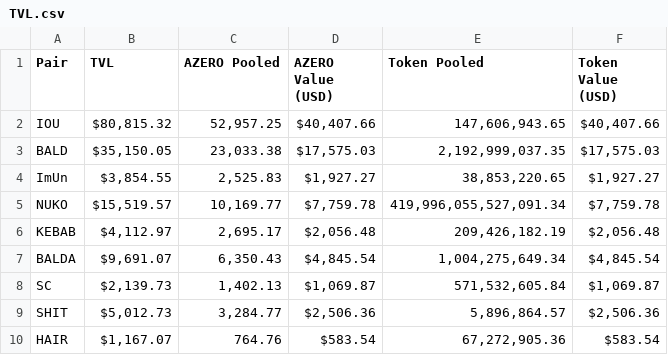
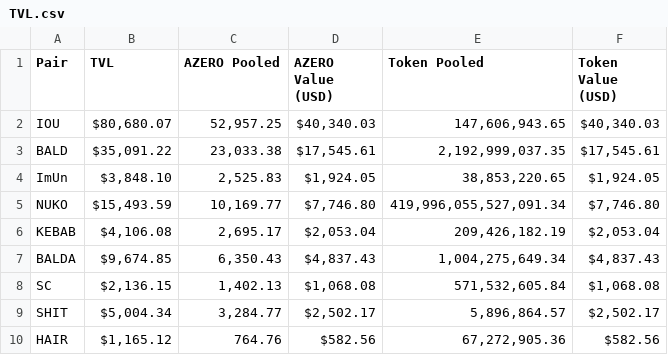
Before and after one commit to B4k469420/MADAlphaSummary, a CSV file: data/TVL.csv, drawn as a sheet.

Commit message:
Update TVL.csv

```diff
--- a/data/TVL.csv
+++ b/data/TVL.csv
@@ -1,10 +1,10 @@
 Pair,TVL,AZERO Pooled,AZERO Value (USD),Token Pooled,Token Value (USD)
-IOU,"$80,815.32","52,957.25","$40,407.66","147,606,943.65","$40,407.66"
-BALD,"$35,150.05","23,033.38","$17,575.03","2,192,999,037.35","$17,575.03"
-ImUn,"$3,854.55","2,525.83","$1,927.27","38,853,220.65","$1,927.27"
-NUKO,"$15,519.57","10,169.77","$7,759.78","419,996,055,527,091.34","$7,759.78"
-KEBAB,"$4,112.97","2,695.17","$2,056.48","209,426,182.19","$2,056.48"
-BALDA,"$9,691.07","6,350.43","$4,845.54","1,004,275,649.34","$4,845.54"
-SC,"$2,139.73","1,402.13","$1,069.87","571,532,605.84","$1,069.87"
-SHIT,"$5,012.73","3,284.77","$2,506.36","5,896,864.57","$2,506.36"
-HAIR,"$1,167.07",764.76,$583.54,"67,272,905.36",$583.54
+IOU,"$80,680.07","52,957.25","$40,340.03","147,606,943.65","$40,340.03"
+BALD,"$35,091.22","23,033.38","$17,545.61","2,192,999,037.35","$17,545.61"
+ImUn,"$3,848.10","2,525.83","$1,924.05","38,853,220.65","$1,924.05"
+NUKO,"$15,493.59","10,169.77","$7,746.80","419,996,055,527,091.34","$7,746.80"
+KEBAB,"$4,106.08","2,695.17","$2,053.04","209,426,182.19","$2,053.04"
+BALDA,"$9,674.85","6,350.43","$4,837.43","1,004,275,649.34","$4,837.43"
+SC,"$2,136.15","1,402.13","$1,068.08","571,532,605.84","$1,068.08"
+SHIT,"$5,004.34","3,284.77","$2,502.17","5,896,864.57","$2,502.17"
+HAIR,"$1,165.12",764.76,$582.56,"67,272,905.36",$582.56
```
